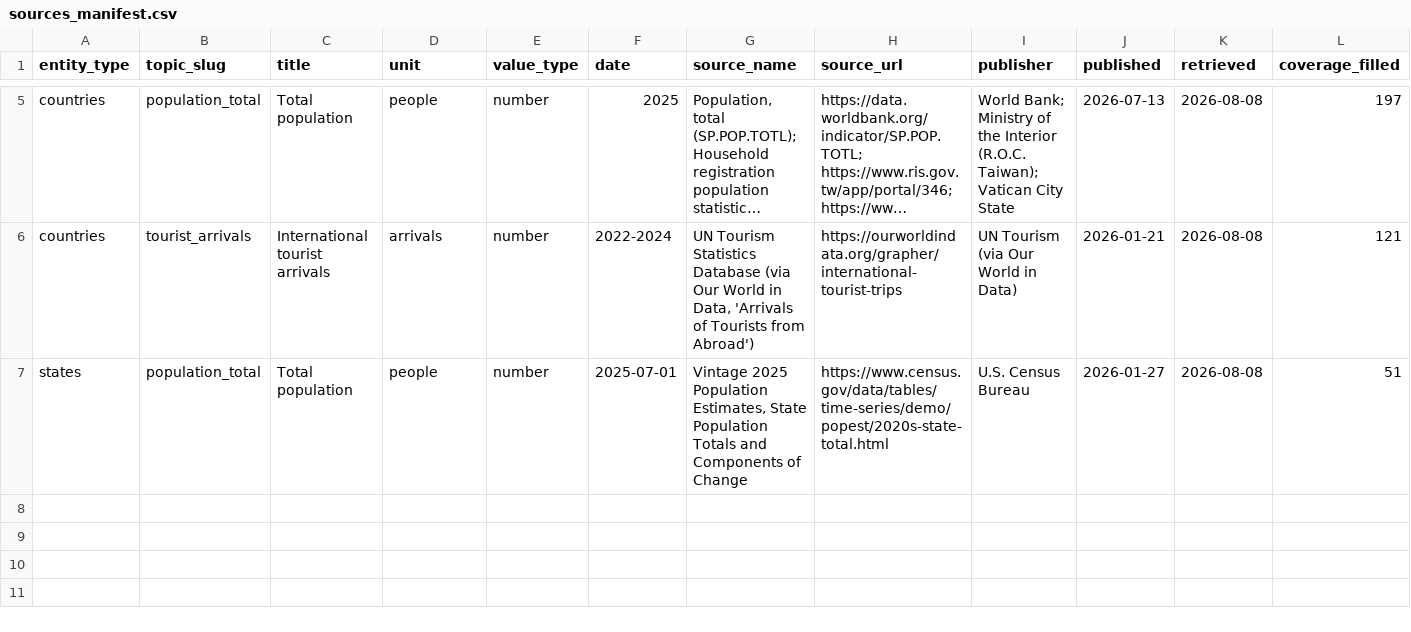
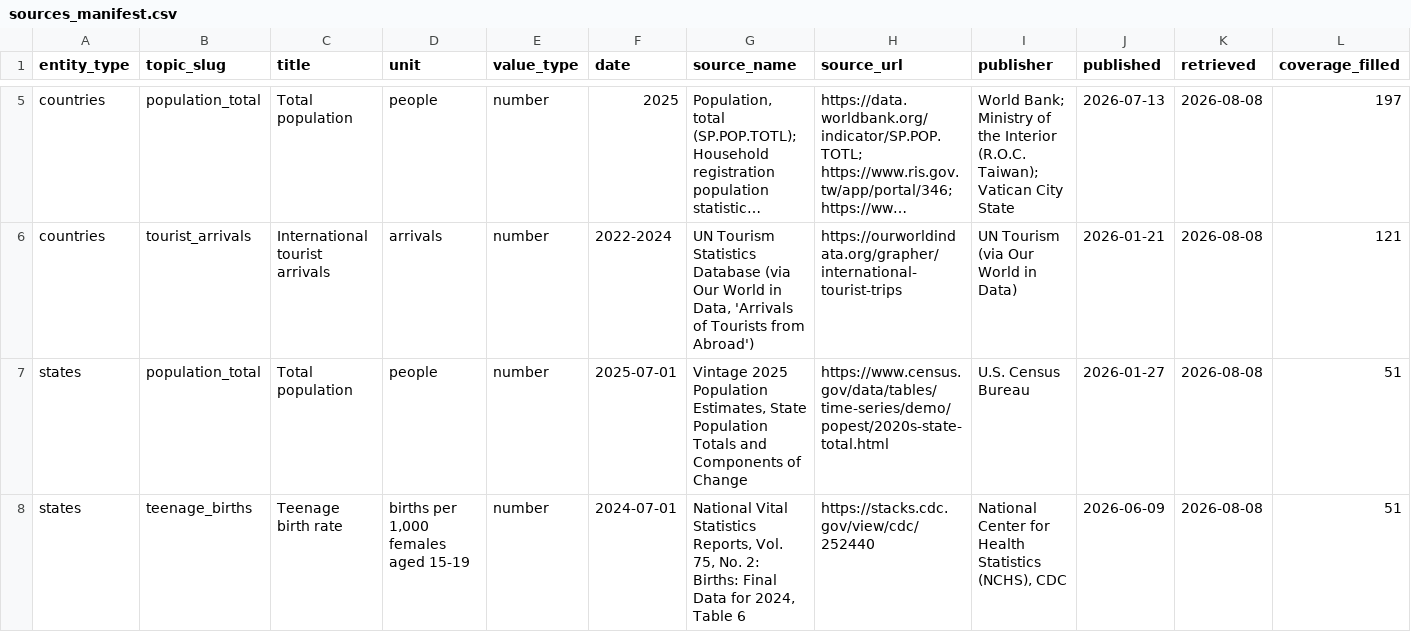
Before and after one commit to kylesayrs/WorldFigures, a CSV file: data/sources_manifest.csv, drawn as a sheet; only a part is shown, gaps mark what is left out; long unchanged cells end in …; rows hold the shown columns only; the diff names each change by its address in the sheet, - before the commit and + after, or states it on an @@ line.

```diff
--- a/data/sources_manifest.csv
+++ b/data/sources_manifest.csv
+row 8: states | teenage_births | Teenage birth rate | births per 1,000 females aged 15-19 | number | 2024-07-01 | National Vital Statistics Reports, Vol. 75, No. 2: Births: Final Data for 2024, Table 6 | https://stacks.cdc.gov/view/cdc/252440 | National Center for Health Statistics (NCHS), CDC | 2026-06-09 | 2026-08-08 | 51
```
Also changed, not shown: data/states.csv, topics/table_of_contents.csv.
